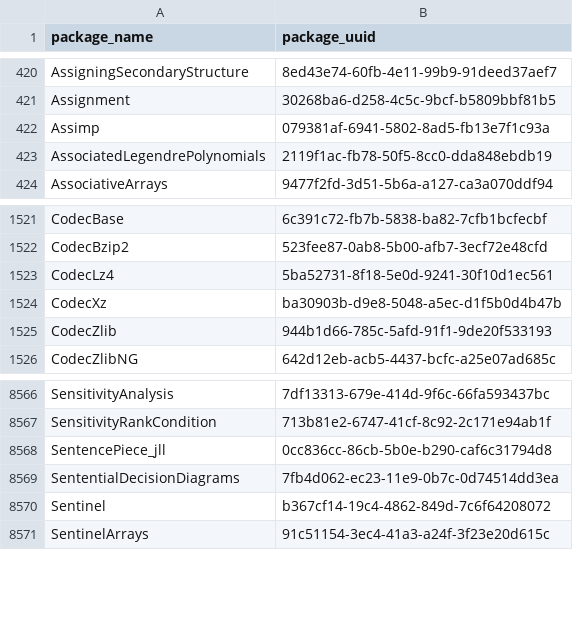
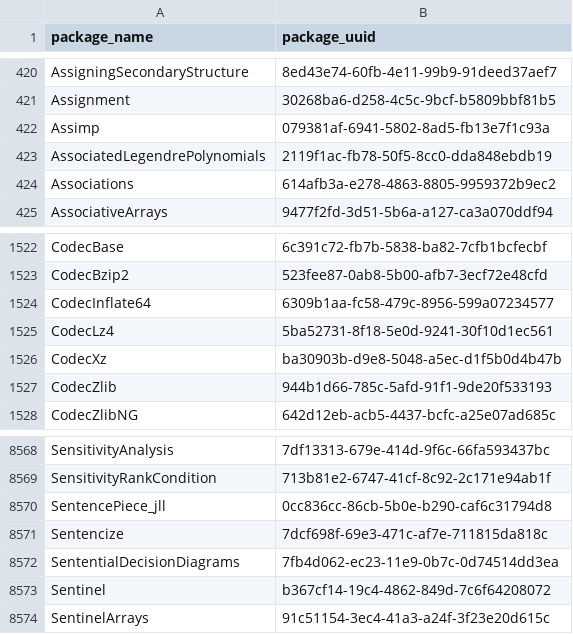
Before and after one commit to analyticsinmotion/julia-packages-data, a CSV file: data/julia_package_names.csv, drawn as a sheet; only a part is shown, gaps mark what is left out.

Commit message:
Update CSV data

```diff
--- a/data/julia_package_names.csv
+++ b/data/julia_package_names.csv
@@ -423,2 +423,3 @@ Assimp,079381af-6941-5802-8ad5-fb13e7f1c93a
 AssociatedLegendrePolynomials,2119f1ac-fb78-50f5-8cc0-dda848ebdb19
+Associations,614afb3a-e278-4863-8805-9959372b9ec2
 AssociativeArrays,9477f2fd-3d51-5b6a-a127-ca3a070ddf94
@@ -1522,2 +1523,3 @@ CodecBase,6c391c72-fb7b-5838-ba82-7cfb1bcfecbf
 CodecBzip2,523fee87-0ab8-5b00-afb7-3ecf72e48cfd
+CodecInflate64,6309b1aa-fc58-479c-8956-599a07234577
 CodecLz4,5ba52731-8f18-5e0d-9241-30f10d1ec561
@@ -8568,2 +8570,3 @@ SensitivityRankCondition,713b81e2-6747-41cf-8c92-2c171e94ab1f
 SentencePiece_jll,0cc836cc-86cb-5b0e-b290-caf6c31794d8
+Sentencize,7dcf698f-69e3-471c-af7e-711815da818c
 SententialDecisionDiagrams,7fb4d062-ec23-11e9-0b7c-0d74514dd3ea
```
